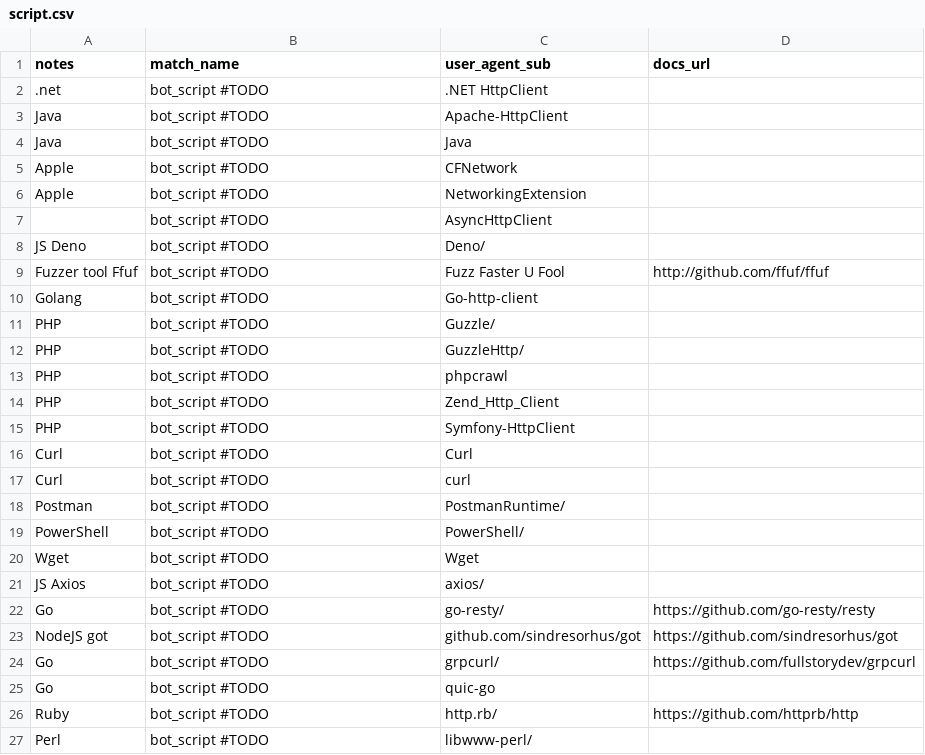
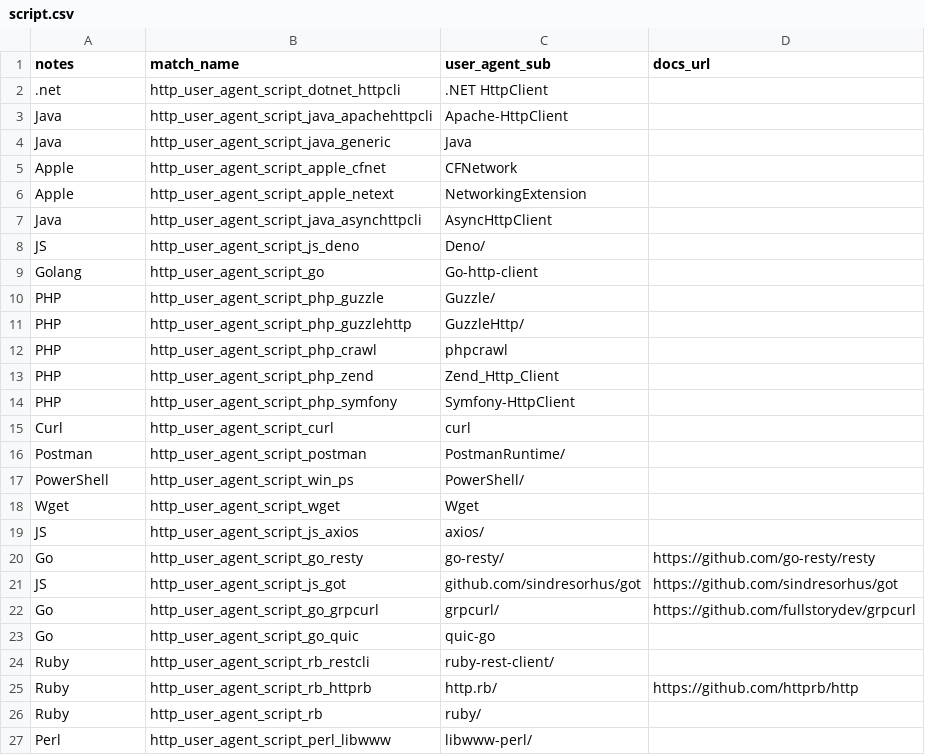
Before and after one commit to Kevin-Prichard/open-bot-list, a CSV file: matches/user_agent/script.csv, drawn as a sheet; only a part is shown; the diff covers the shown part only.

Commit message:
extend bot-list info, ruleset & flagging

```diff
--- a/matches/user_agent/script.csv
+++ b/matches/user_agent/script.csv
@@ -1,27 +1,27 @@
 notes,match_name,user_agent_sub,docs_url
-.net,bot_script #TODO,.NET HttpClient,
-Java,bot_script #TODO,Apache-HttpClient,
-Java,bot_script #TODO,Java,
-Apple,bot_script #TODO,CFNetwork,
-Apple,bot_script #TODO,NetworkingExtension,
-,bot_script #TODO,AsyncHttpClient,
-JS Deno,bot_script #TODO,Deno/,
-Fuzzer tool Ffuf,bot_script #TODO,Fuzz Faster U Fool,http://github.com/ffuf/ffuf
-Golang,bot_script #TODO,Go-http-client,
-PHP,bot_script #TODO,Guzzle/,
-PHP,bot_script #TODO,GuzzleHttp/,
-PHP,bot_script #TODO,phpcrawl,
-PHP,bot_script #TODO,Zend_Http_Client,
-PHP,bot_script #TODO,Symfony-HttpClient,
-Curl,bot_script #TODO,Curl,
-Curl,bot_script #TODO,curl,
-Postman,bot_script #TODO,PostmanRuntime/,
-PowerShell,bot_script #TODO,PowerShell/,
-Wget,bot_script #TODO,Wget,
-JS Axios,bot_script #TODO,axios/,
-Go,bot_script #TODO,go-resty/,https://github.com/go-resty/resty
-NodeJS got,bot_script #TODO,github.com/sindresorhus/got,https://github.com/sindresorhus/got
-Go,bot_script #TODO,grpcurl/,https://github.com/fullstorydev/grpcurl
-Go,bot_script #TODO,quic-go,
-Ruby,bot_script #TODO,http.rb/,https://github.com/httprb/http
-Perl,bot_script #TODO,libwww-perl/,
+.net,http_user_agent_script_dotnet_httpcli,.NET HttpClient,
+Java,http_user_agent_script_java_apachehttpcli,Apache-HttpClient,
+Java,http_user_agent_script_java_generic,Java,
+Apple,http_user_agent_script_apple_cfnet,CFNetwork,
+Apple,http_user_agent_script_apple_netext,NetworkingExtension,
+Java,http_user_agent_script_java_asynchttpcli,AsyncHttpClient,
+JS,http_user_agent_script_js_deno,Deno/,
+Golang,http_user_agent_script_go,Go-http-client,
+PHP,http_user_agent_script_php_guzzle,Guzzle/,
+PHP,http_user_agent_script_php_guzzlehttp,GuzzleHttp/,
+PHP,http_user_agent_script_php_crawl,phpcrawl,
+PHP,http_user_agent_script_php_zend,Zend_Http_Client,
+PHP,http_user_agent_script_php_symfony,Symfony-HttpClient,
+Curl,http_user_agent_script_curl,curl,
+Postman,http_user_agent_script_postman,PostmanRuntime/,
+PowerShell,http_user_agent_script_win_ps,PowerShell/,
+Wget,http_user_agent_script_wget,Wget,
+JS,http_user_agent_script_js_axios,axios/,
+Go,http_user_agent_script_go_resty,go-resty/,https://github.com/go-resty/resty
+JS,http_user_agent_script_js_got,github.com/sindresorhus/got,https://github.com/sindresorhus/got
+Go,http_user_agent_script_go_grpcurl,grpcurl/,https://github.com/fullstorydev/grpcurl
+Go,http_user_agent_script_go_quic,quic-go,
+Ruby,http_user_agent_script_rb_restcli,ruby-rest-client/,
+Ruby,http_user_agent_script_rb_httprb,http.rb/,https://github.com/httprb/http
+Ruby,http_user_agent_script_rb,ruby/,
+Perl,http_user_agent_script_perl_libwww,libwww-perl/,
```
Also changed, not shown: 2 removed rows and 20 edited cells elsewhere in this file, matches/ip_net/cdn.csv, matches/ip_net/crawlers.csv, 25 other files.
